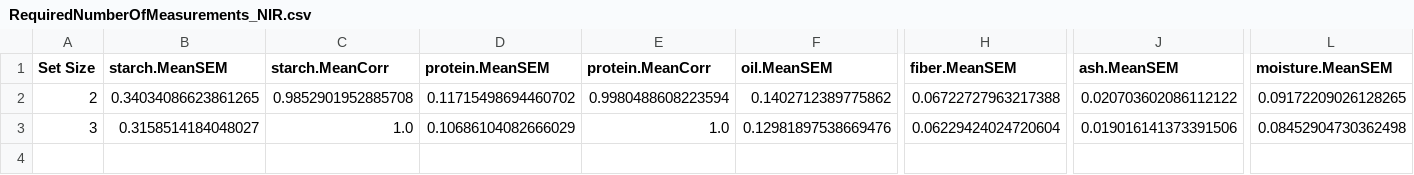
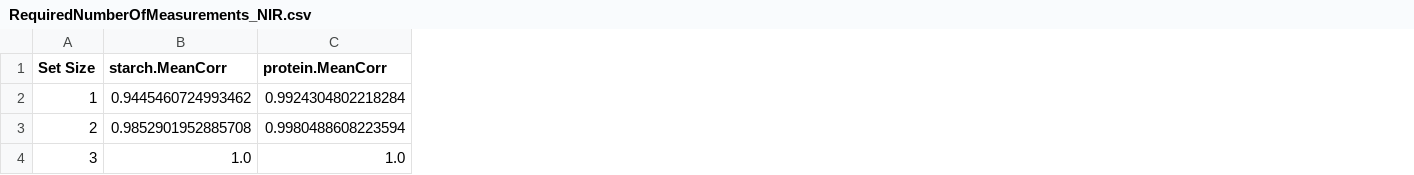
Before and after one commit to jdavis-132/hips, a CSV file: analysis/RequiredNumberOfMeasurements_NIR.csv, drawn as a sheet; only a part is shown, gaps mark what is left out; removed rows and columns are numbered as before the commit, all else as after; rows hold the shown columns only; the diff names each change by its address in the sheet, - before the commit and + after, or states it on an @@ line.

```diff
--- a/analysis/RequiredNumberOfMeasurements_NIR.csv
+++ b/analysis/RequiredNumberOfMeasurements_NIR.csv
-column B (starch.MeanSEM), rows 2-3: 0.34034086623861265 | 0.3158514184048027
-column D (protein.MeanSEM), rows 2-3: 0.11715498694460702 | 0.10686104082666029
-column F (oil.MeanSEM), rows 2-3: 0.1402712389775862 | 0.12981897538669476
-column H (fiber.MeanSEM), rows 2-3: 0.06722727963217388 | 0.06229424024720604
-column J (ash.MeanSEM), rows 2-3: 0.020703602086112122 | 0.019016141373391506
-column L (moisture.MeanSEM), rows 2-3: 0.09172209026128265 | 0.08452904730362498
+row 2: 1 | 0.9445460724993462 | 0.9924304802218284
```
Also changed, not shown: analysis/PlasticityAcrossLocations.tsv, analysis/RequiredNumberOfMeasurements_EarPhenotypes.csv, 30 other files.
